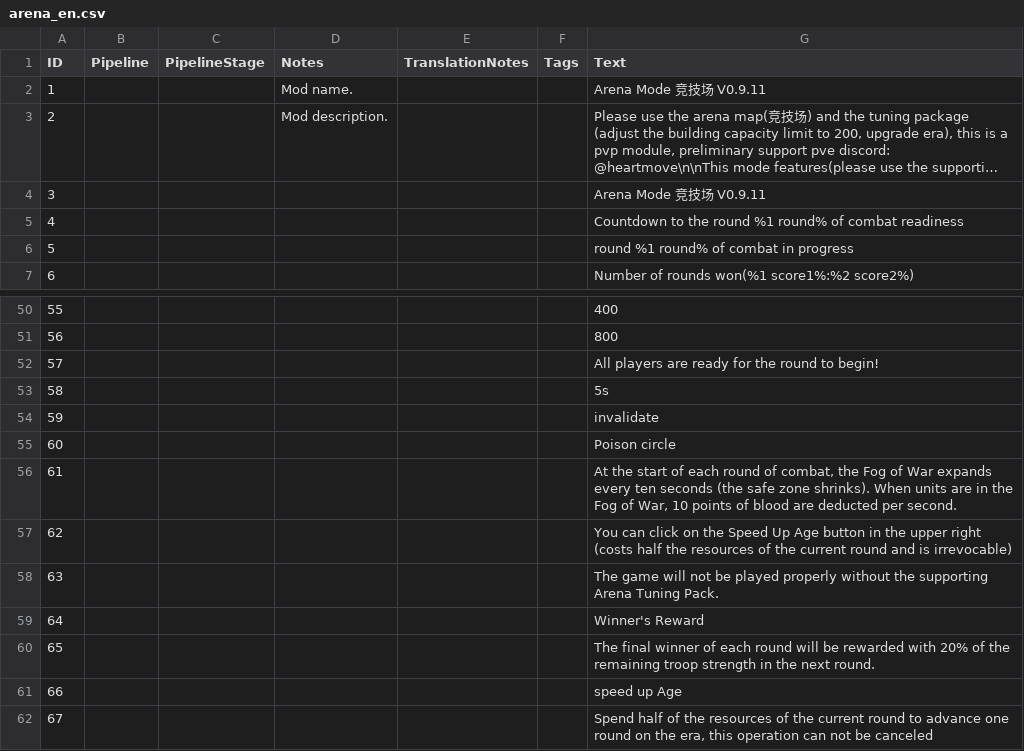
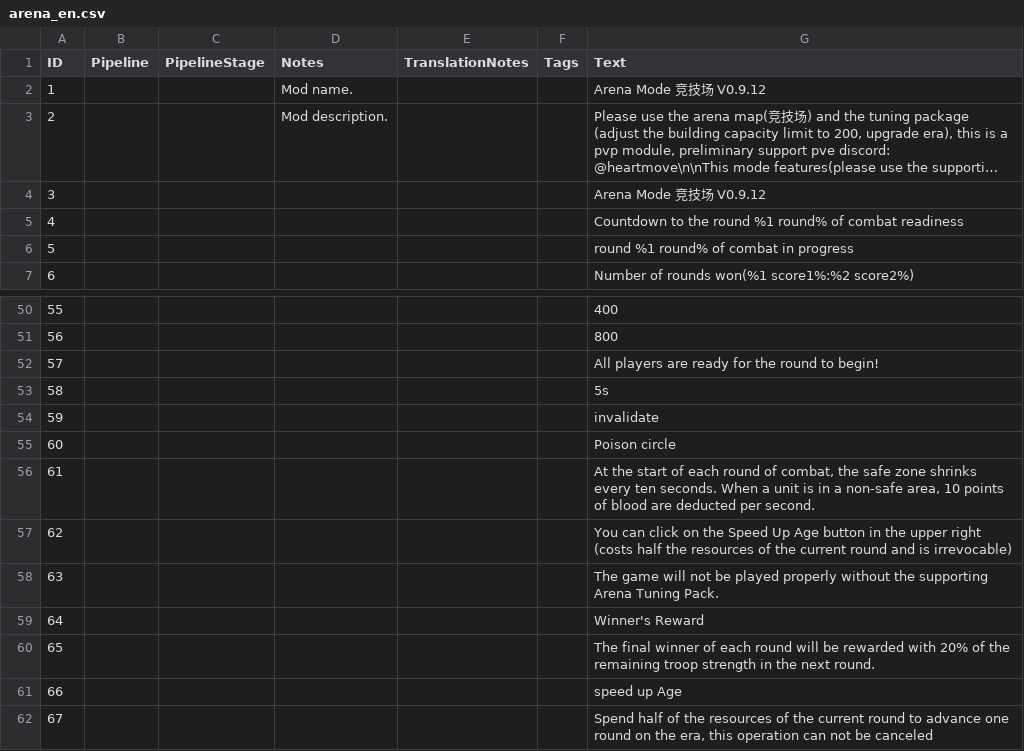
Before and after one commit to heartmove/aoe4-arena, a CSV file: assets/locdb/arena_en.csv, drawn as a sheet; only a part is shown, gaps mark what is left out; long unchanged cells end in …; the diff names each change by its address in the sheet, - before the commit and + after, or states it on an @@ line.

```diff
--- a/assets/locdb/arena_en.csv
+++ b/assets/locdb/arena_en.csv
-G2 (Text): Arena Mode 竞技场 V0.9.11
+G2 (Text): Arena Mode 竞技场 V0.9.12
-G4 (Text): Arena Mode 竞技场 V0.9.11
+G4 (Text): Arena Mode 竞技场 V0.9.12
-G56 (Text): …combat, the Fog of War expands every ten seconds (the safe zone shrinks). When units are in the Fog of War, 10 points…
+G56 (Text): …combat, the safe zone shrinks every ten seconds. When a unit is in a non-safe area, 10 points…
```
Also changed, not shown: assets/locdb/arena_zh-hans.csv, 14 other files.
